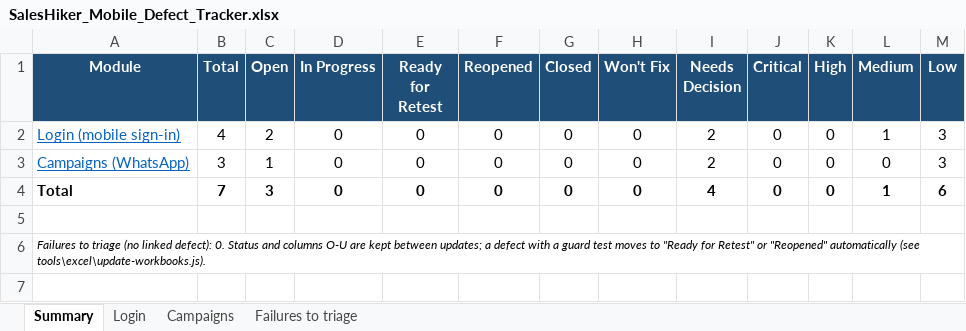
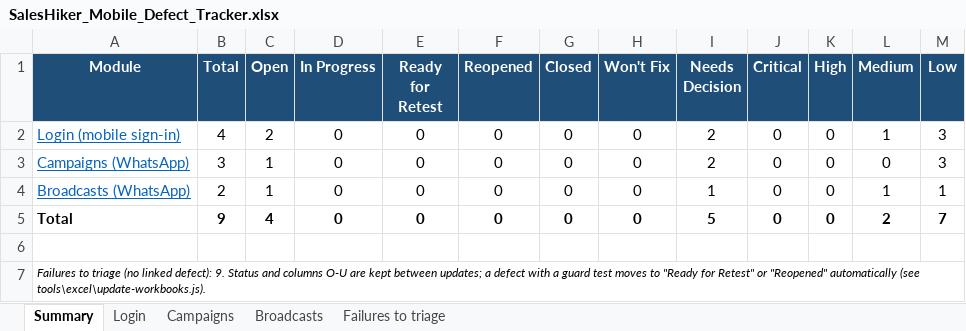
Before and after one commit to KalpeshMevada03062019/SalesHikerMobileApp, an Excel workbook: docs/SalesHiker_Mobile_Defect_Tracker.xlsx, sheet Summary, drawn as a sheet; values as stored, in another font and other column widths than the file's, no borders; addresses are those after the commit; the diff names each change by its address in the sheet, - before the commit and + after, or states it on an @@ line.

```diff
--- a/docs/SalesHiker_Mobile_Defect_Tracker.xlsx (sheet Summary)
+++ b/docs/SalesHiker_Mobile_Defect_Tracker.xlsx (sheet Summary)
+sheet tab: Broadcasts
+row 4: Broadcasts (WhatsApp) | 2 | 1 | 0 | 0 | 0 | 0 | 0 | 1 | 0 | 0 | 1 | 1
-B5 (Total): 7
+B5 (Total): 9
-C5 (Open): 3
+C5 (Open): 4
-I5 (Needs Decision): 4
+I5 (Needs Decision): 5
-L5 (Medium): 1
+L5 (Medium): 2
-M5 (Low): 6
+M5 (Low): 7
-A7 (Module): …linked defect): 0. Status and…
+A7 (Module): …linked defect): 9. Status and…
```
Also changed, not shown: sheet Failures to triage, formulas that keep their value, docs/SalesHiker_Mobile_Test_Cases.xlsx, 15 other files.
